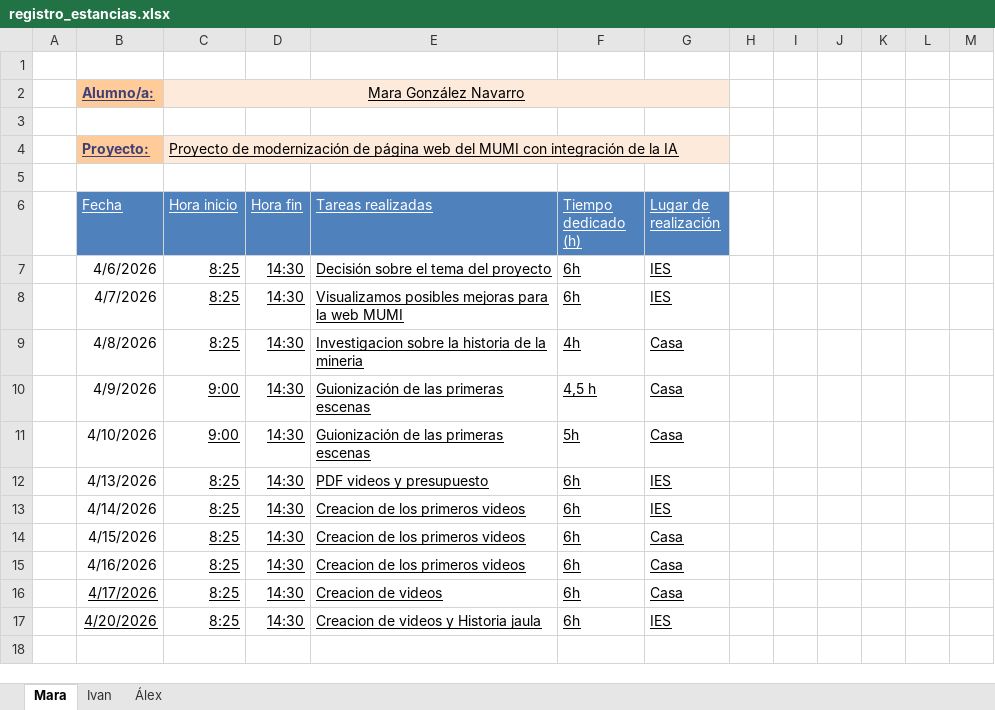
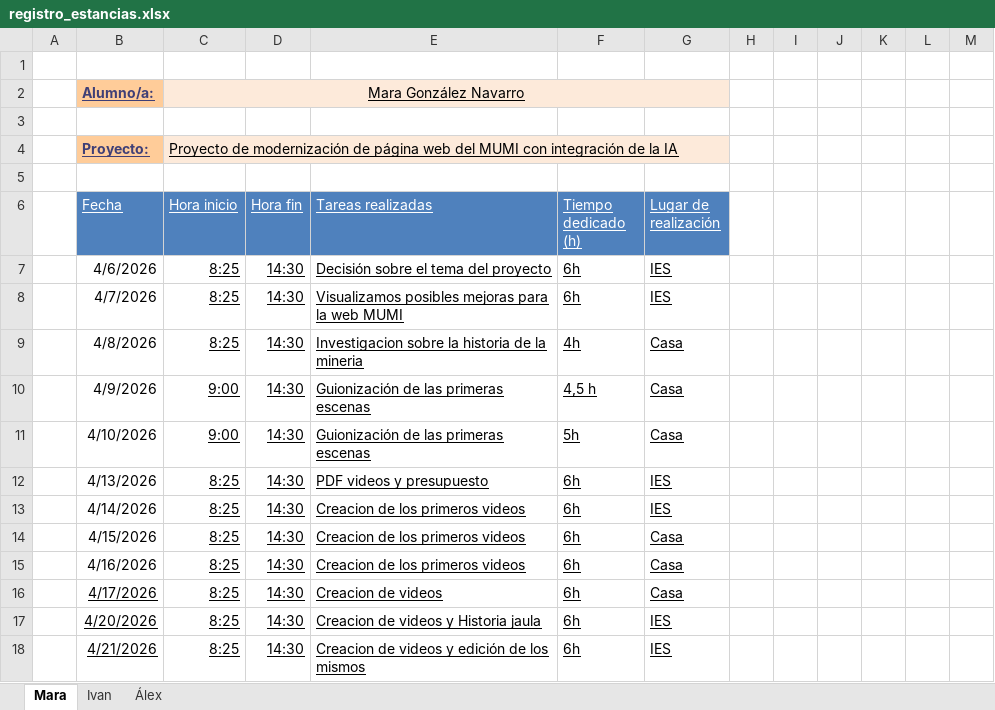
Before and after one commit to 25aleex/Practicas, an Excel workbook: registro_estancias.xlsx, sheet Mara, drawn as a sheet; values as stored, in another font and other column widths than the file's, no borders; table styles not drawn; the diff names each change by its address in the sheet, - before the commit and + after, or states it on an @@ line.

```diff
--- a/registro_estancias.xlsx (sheet Mara)
+++ b/registro_estancias.xlsx (sheet Mara)
+row 18:  | 4/21/2026 | 8:25 | 14:30 | Creacion de videos y edición de los mismos | 6h | IES
```
Also changed, not shown: sheet Álex, sheet Ivan.
